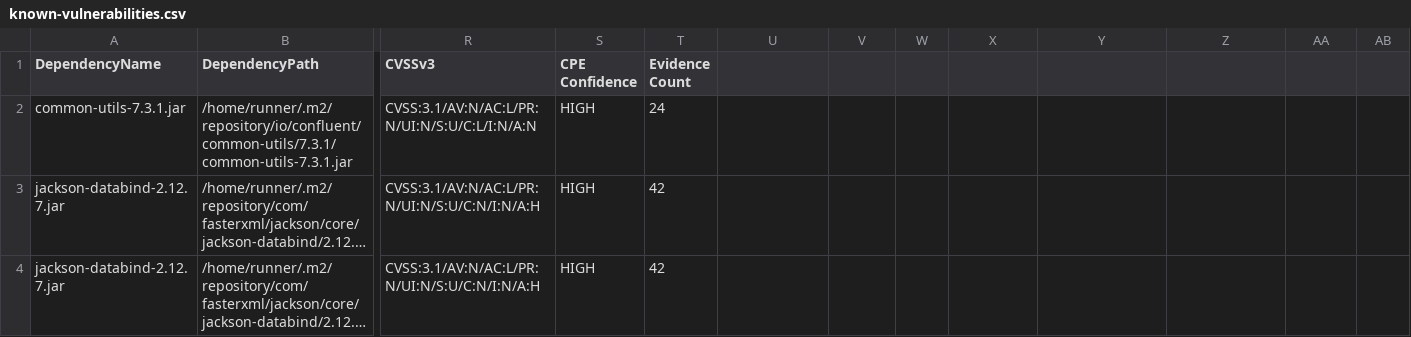
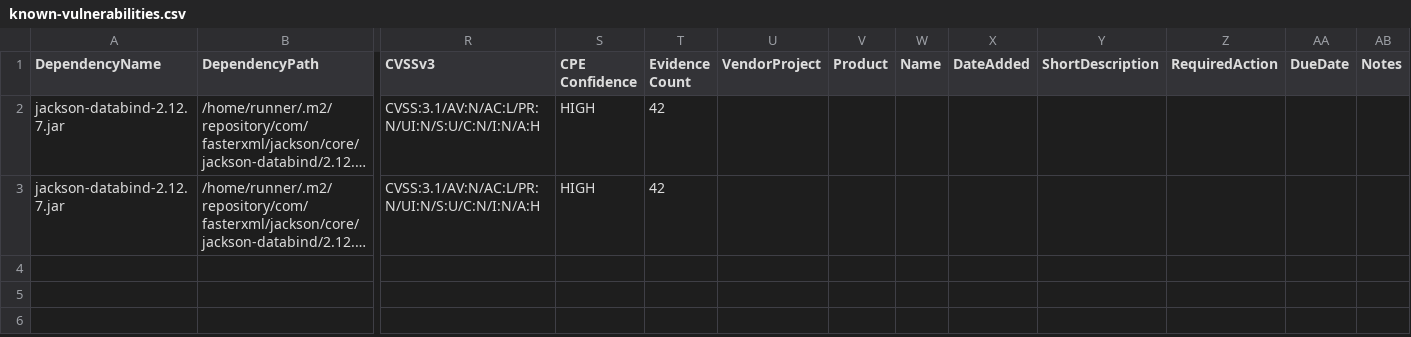
Before and after one commit to piotr-yuxuan/slava, a CSV file: doc/known-vulnerabilities.csv, drawn as a sheet; only a part is shown, gaps mark what is left out; long unchanged cells end in …; rows hold the shown columns only; the diff names each change by its address in the sheet, - before the commit and + after, or states it on an @@ line.

Commit message:
Update known vulnerabilities

```diff
--- a/doc/known-vulnerabilities.csv
+++ b/doc/known-vulnerabilities.csv
-U1: (empty)
+U1: VendorProject
-V1: (empty)
+V1: Product
-W1: (empty)
+W1: Name
-X1: (empty)
+X1: DateAdded
-Y1: (empty)
+Y1: ShortDescription
-Z1: (empty)
+Z1: RequiredAction
-AA1: (empty)
+AA1: DueDate
-AB1: (empty)
+AB1: Notes
-row 2: common-utils-7.3.1.jar | /home/runner/.m2/repository/io/confluent/common-utils/7.3.1/common-utils-7.3.1.jar | CVSS:3.1/AV:N/AC:L/PR:N/UI:N/S:U/C:L/I:N/A:N | HIGH | 24
```
